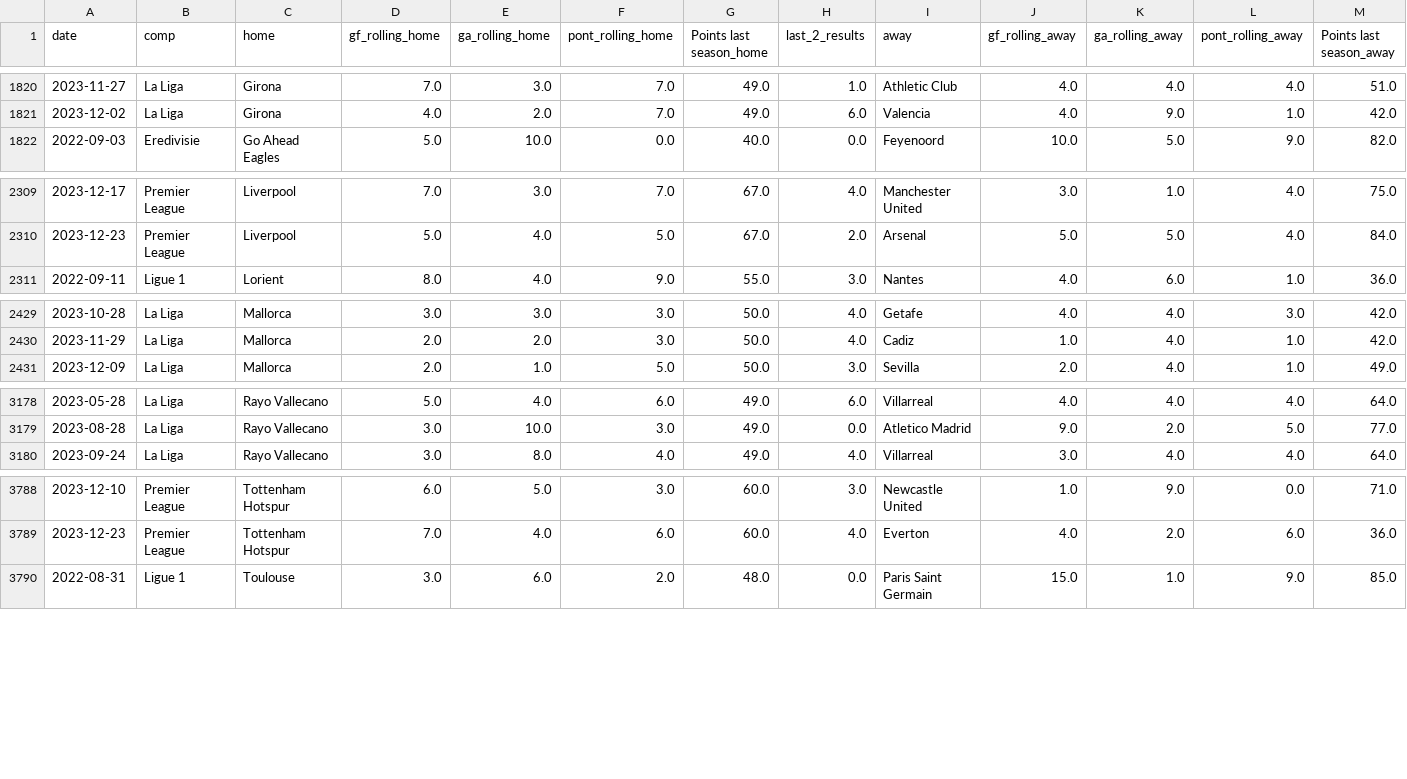
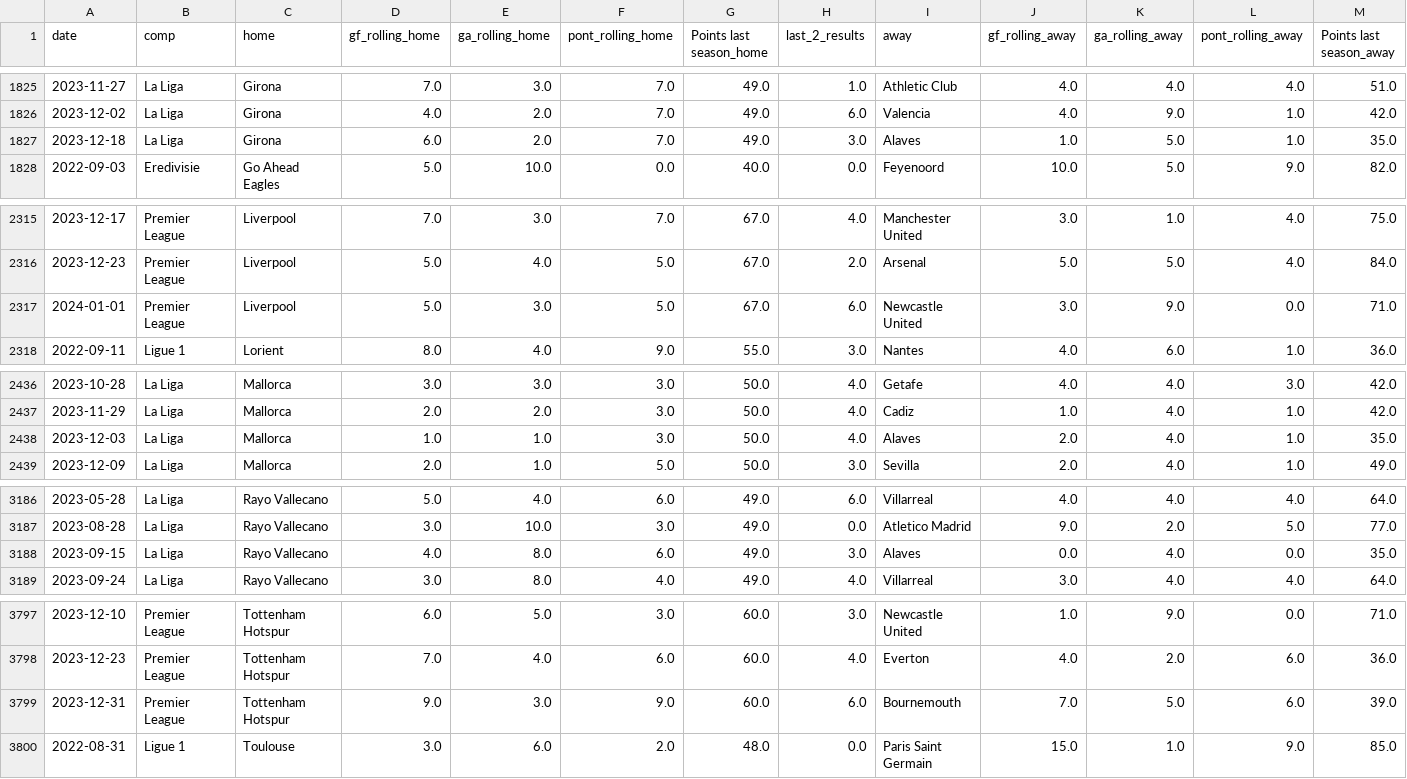
Before and after one commit to alanhassan/soccerprediction, a CSV file: df_rolling.csv, drawn as a sheet; only a part is shown, gaps mark what is left out; the diff covers the shown part only.

```diff
--- a/df_rolling.csv
+++ b/df_rolling.csv
@@ -1821,2 +1826,3 @@ date,comp,home,gf_rolling_home,ga_rolling_home,pont_rolling_home,Points last sea
 2023-12-02,La Liga,Girona,4.0,2.0,7.0,49.0,6.0,Valencia,4.0,9.0,1.0,42.0
+2023-12-18,La Liga,Girona,6.0,2.0,7.0,49.0,3.0,Alaves,1.0,5.0,1.0,35.0
 2022-09-03,Eredivisie,Go Ahead Eagles,5.0,10.0,0.0,40.0,0.0,Feyenoord,10.0,5.0,9.0,82.0
@@ -2310,2 +2316,3 @@ date,comp,home,gf_rolling_home,ga_rolling_home,pont_rolling_home,Points last sea
 2023-12-23,Premier League,Liverpool,5.0,4.0,5.0,67.0,2.0,Arsenal,5.0,5.0,4.0,84.0
+2024-01-01,Premier League,Liverpool,5.0,3.0,5.0,67.0,6.0,Newcastle United,3.0,9.0,0.0,71.0
 2022-09-11,Ligue 1,Lorient,8.0,4.0,9.0,55.0,3.0,Nantes,4.0,6.0,1.0,36.0
@@ -2430,2 +2437,3 @@ date,comp,home,gf_rolling_home,ga_rolling_home,pont_rolling_home,Points last sea
 2023-11-29,La Liga,Mallorca,2.0,2.0,3.0,50.0,4.0,Cadiz,1.0,4.0,1.0,42.0
+2023-12-03,La Liga,Mallorca,1.0,1.0,3.0,50.0,4.0,Alaves,2.0,4.0,1.0,35.0
 2023-12-09,La Liga,Mallorca,2.0,1.0,5.0,50.0,3.0,Sevilla,2.0,4.0,1.0,49.0
@@ -3179,2 +3187,3 @@ date,comp,home,gf_rolling_home,ga_rolling_home,pont_rolling_home,Points last sea
 2023-08-28,La Liga,Rayo Vallecano,3.0,10.0,3.0,49.0,0.0,Atletico Madrid,9.0,2.0,5.0,77.0
+2023-09-15,La Liga,Rayo Vallecano,4.0,8.0,6.0,49.0,3.0,Alaves,0.0,4.0,0.0,35.0
 2023-09-24,La Liga,Rayo Vallecano,3.0,8.0,4.0,49.0,4.0,Villarreal,3.0,4.0,4.0,64.0
@@ -3789,2 +3798,3 @@ date,comp,home,gf_rolling_home,ga_rolling_home,pont_rolling_home,Points last sea
 2023-12-23,Premier League,Tottenham Hotspur,7.0,4.0,6.0,60.0,4.0,Everton,4.0,2.0,6.0,36.0
+2023-12-31,Premier League,Tottenham Hotspur,9.0,3.0,9.0,60.0,6.0,Bournemouth,7.0,5.0,6.0,39.0
 2022-08-31,Ligue 1,Toulouse,3.0,6.0,2.0,48.0,0.0,Paris Saint Germain,15.0,1.0,9.0,85.0
```
Also changed, not shown: 7 added rows elsewhere in this file.
